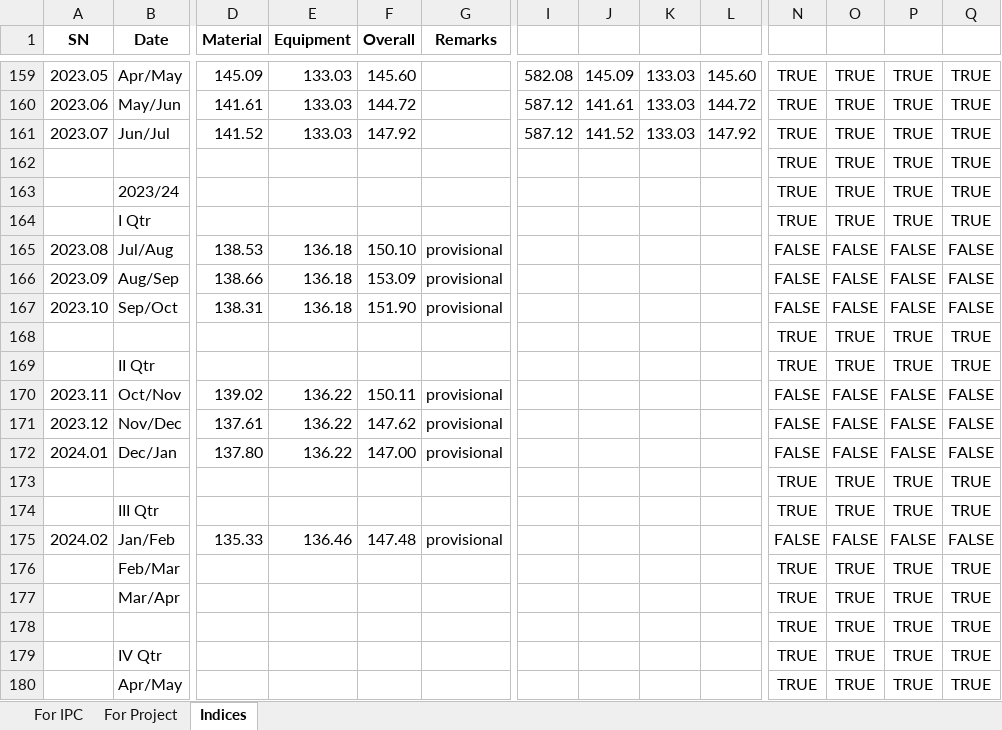
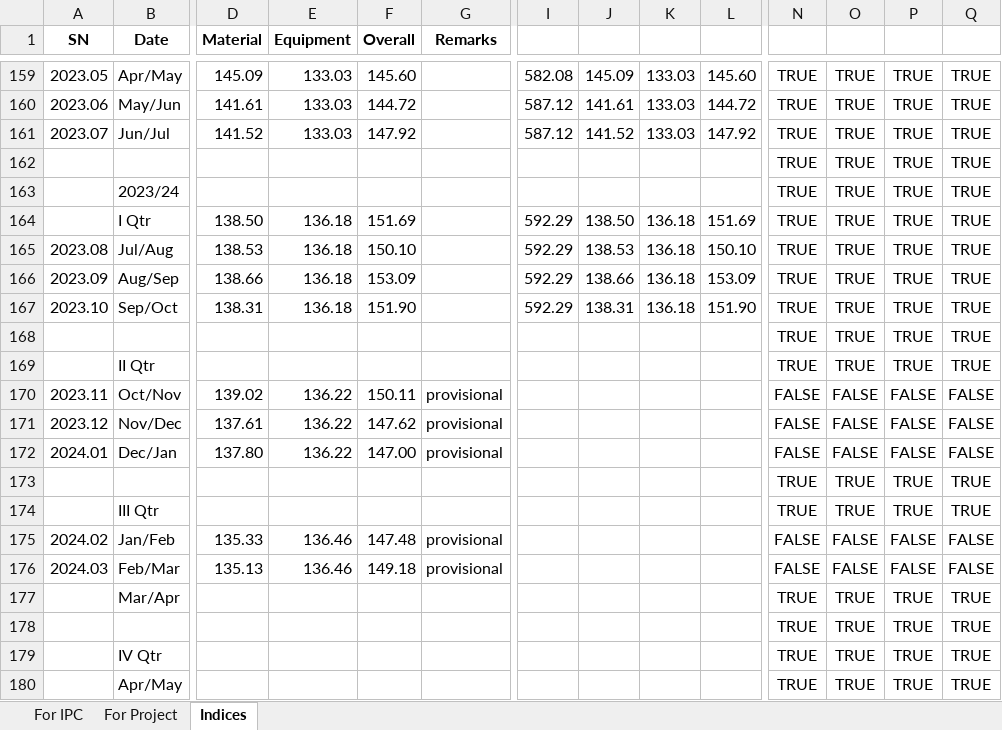
Before and after one commit to pragyanone/Stuffs, an Excel workbook: PriceAdjCalculation.xlsm, sheet Indices, drawn as a sheet; only a part is shown, gaps mark what is left out; values as stored, in another font and other column widths than the file's, no borders; conditional formats and table styles not drawn; removed rows and columns are numbered as before the commit, all else as after; rows hold the shown columns only; the diff names each change by its address in the sheet, - before the commit and + after, or states it on an @@ line.

```diff
--- a/PriceAdjCalculation.xlsm (sheet Indices)
+++ b/PriceAdjCalculation.xlsm (sheet Indices)
-row 164:  | I Qtr |  |  |  |  |  |  |  |  | TRUE | TRUE | TRUE | TRUE
+row 164:  | I Qtr | 138.50 | 136.18 | 151.69 |  | 592.29 | 138.50 | 136.18 | 151.69 | TRUE | TRUE | TRUE | TRUE
-G165:G167 (Remarks): provisional
+G165:G167 (Remarks): (empty)
-I165:I167: (empty)
+I165:I167: 592.29
-J165: (empty)
+J165: 138.53
-K165:K167: (empty)
+K165:K167: 136.18
-L165: (empty)
+L165: 150.10
-N165:N167: FALSE
+N165:N167: TRUE
-O165:O167: FALSE
+O165:O167: TRUE
-P165:P167: FALSE
+P165:P167: TRUE
-Q165:Q167: FALSE
+Q165:Q167: TRUE
-J166: (empty)
+J166: 138.66
-L166: (empty)
+L166: 153.09
-J167: (empty)
+J167: 138.31
-L167: (empty)
+L167: 151.90
-row 176:  | Feb/Mar |  |  |  |  |  |  |  |  | TRUE | TRUE | TRUE | TRUE
+row 176: 2024.03 | Feb/Mar | 135.13 | 136.46 | 149.18 | provisional |  |  |  |  | FALSE | FALSE | FALSE | FALSE
```
Also changed, not shown: sheet For Project, sheet For IPC, formulas that keep their value.
